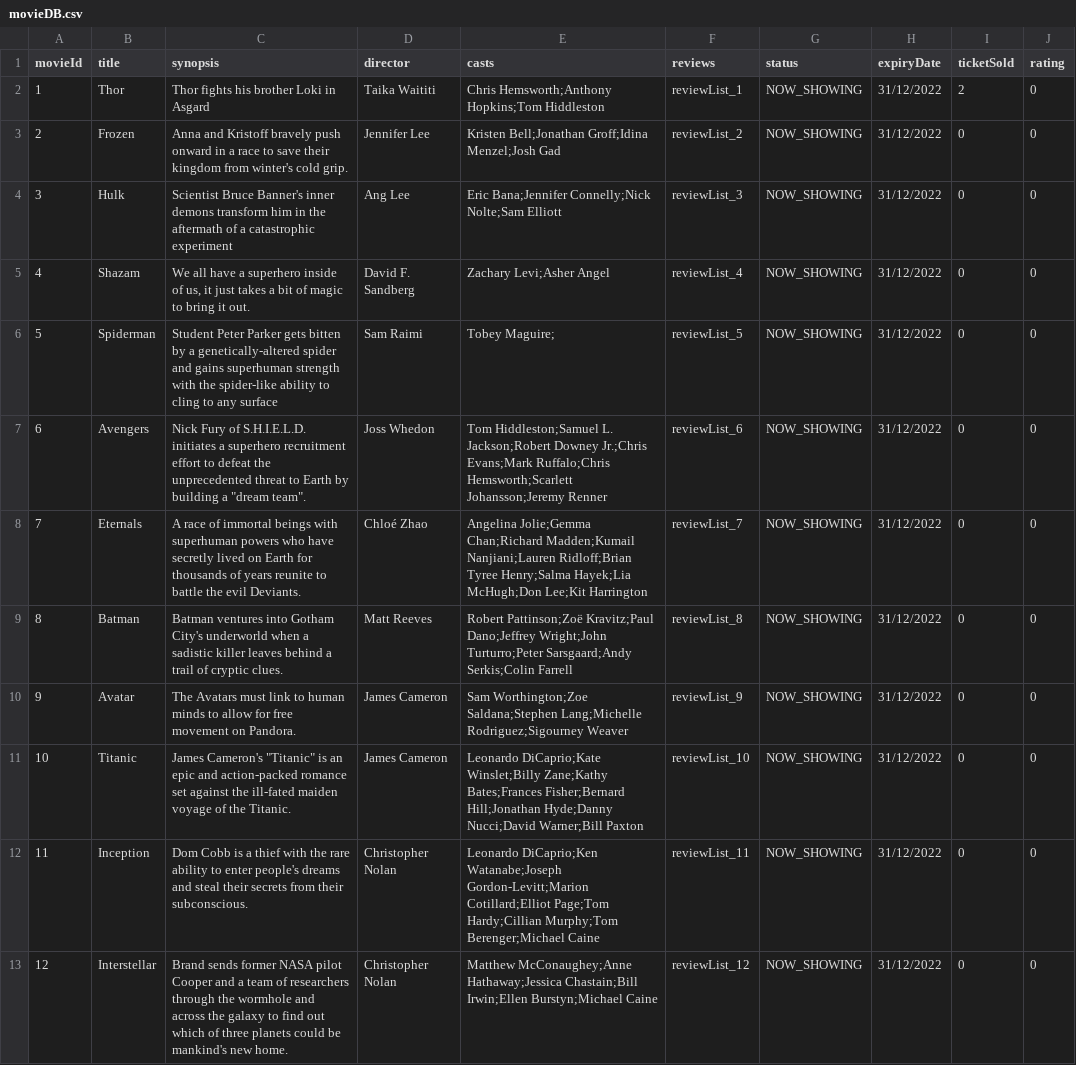
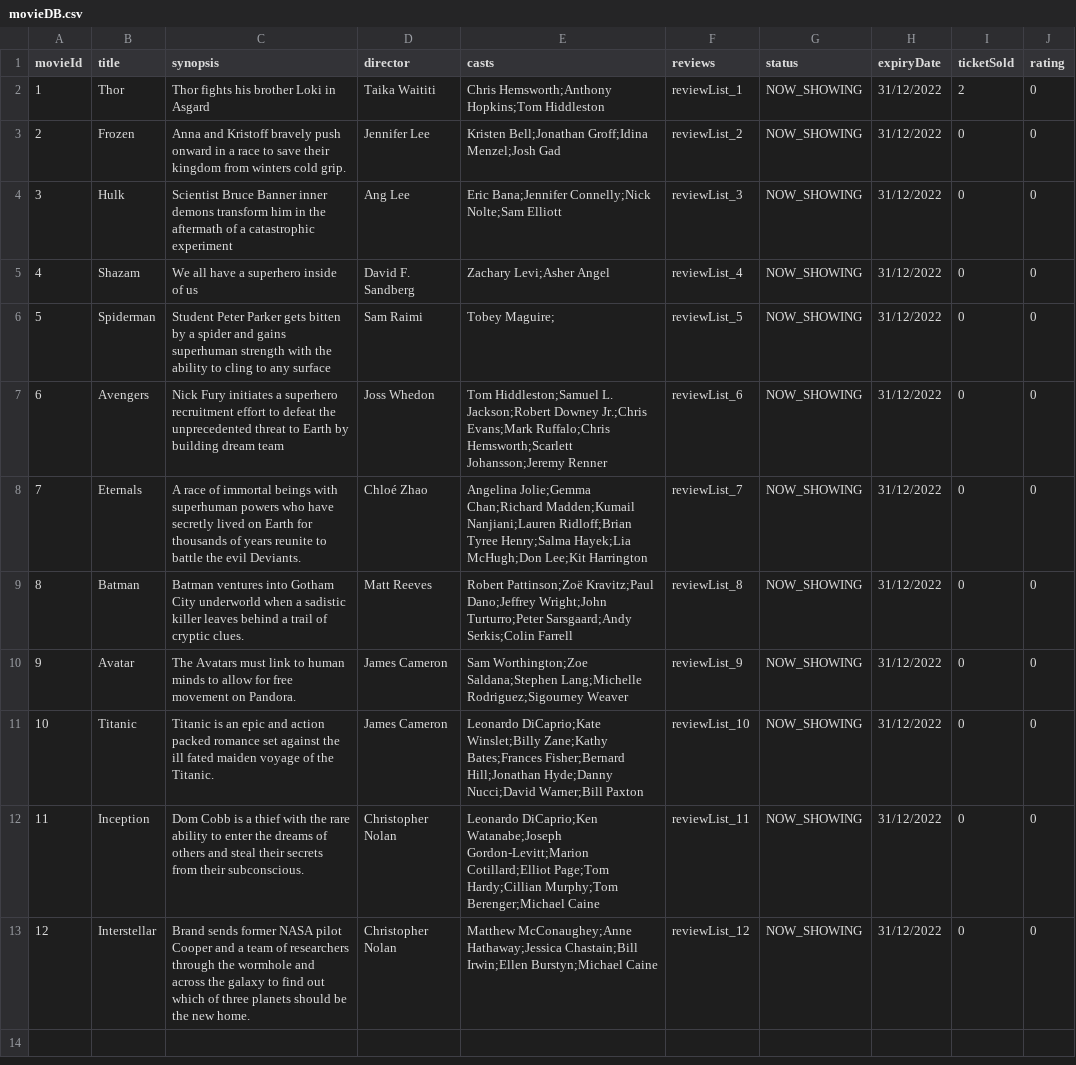
Before and after one commit to yongjicode/oodp2002, a CSV file: src/database/movieDB.csv, drawn as a sheet.

```diff
--- a/src/database/movieDB.csv
+++ b/src/database/movieDB.csv
@@ -2,12 +2,12 @@ movieId,title,synopsis,director,casts,reviews,status,expiryDate,ticketSold,ratin
 1,Thor,Thor fights his brother Loki in Asgard,Taika Waititi,Chris Hemsworth;Anthony Hopkins;Tom Hiddleston,reviewList_1,NOW_SHOWING,31/12/2022,2,0
-2,Frozen,Anna and Kristoff bravely push onward in a race to save their kingdom from winter's cold grip.,Jennifer Lee,Kristen Bell;Jonathan Groff;Idina Menzel;Josh Gad,reviewList_2,NOW_SHOWING,31/12/2022,0,0
-3,Hulk,Scientist Bruce Banner's inner demons transform him in the aftermath of a catastrophic experiment,Ang Lee,Eric Bana;Jennifer Connelly;Nick Nolte;Sam Elliott,reviewList_3,NOW_SHOWING,31/12/2022,0,0
-4,Shazam,"We all have a superhero inside of us, it just takes a bit of magic to bring it out.",David F. Sandberg,Zachary Levi;Asher Angel,reviewList_4,NOW_SHOWING,31/12/2022,0,0
-5,Spiderman,Student Peter Parker gets bitten by a genetically-altered spider and gains superhuman strength with the spider-like ability to cling to any surface,Sam Raimi,Tobey Maguire;,reviewList_5,NOW_SHOWING,31/12/2022,0,0
-6,Avengers,"Nick Fury of S.H.I.E.L.D. initiates a superhero recruitment effort to defeat the unprecedented threat to Earth by building a ""dream team"".",Joss Whedon,Tom Hiddleston;Samuel L. Jackson;Robert Downey Jr.;Chris Evans;Mark Ruffalo;Chris Hemsworth;Scarlett Johansson;Jeremy Renner,reviewList_6,NOW_SHOWING,31/12/2022,0,0
+2,Frozen,Anna and Kristoff bravely push onward in a race to save their kingdom from winters cold grip.,Jennifer Lee,Kristen Bell;Jonathan Groff;Idina Menzel;Josh Gad,reviewList_2,NOW_SHOWING,31/12/2022,0,0
+3,Hulk,Scientist Bruce Banner inner demons transform him in the aftermath of a catastrophic experiment,Ang Lee,Eric Bana;Jennifer Connelly;Nick Nolte;Sam Elliott,reviewList_3,NOW_SHOWING,31/12/2022,0,0
+4,Shazam,We all have a superhero inside of us,David F. Sandberg,Zachary Levi;Asher Angel,reviewList_4,NOW_SHOWING,31/12/2022,0,0
+5,Spiderman,Student Peter Parker gets bitten by a spider and gains superhuman strength with the ability to cling to any surface,Sam Raimi,Tobey Maguire;,reviewList_5,NOW_SHOWING,31/12/2022,0,0
+6,Avengers,Nick Fury initiates a superhero recruitment effort to defeat the unprecedented threat to Earth by building dream team,Joss Whedon,Tom Hiddleston;Samuel L. Jackson;Robert Downey Jr.;Chris Evans;Mark Ruffalo;Chris Hemsworth;Scarlett Johansson;Jeremy Renner,reviewList_6,NOW_SHOWING,31/12/2022,0,0
 7,Eternals,A race of immortal beings with superhuman powers who have secretly lived on Earth for thousands of years reunite to battle the evil Deviants.,Chloé Zhao,Angelina Jolie;Gemma Chan;Richard Madden;Kumail Nanjiani;Lauren Ridloff;Brian Tyree Henry;Salma Hayek;Lia McHugh;Don Lee;Kit Harrington,reviewList_7,NOW_SHOWING,31/12/2022,0,0
-8,Batman,Batman ventures into Gotham City's underworld when a sadistic killer leaves behind a trail of cryptic clues.,Matt Reeves,Robert Pattinson;Zoë Kravitz;Paul Dano;Jeffrey Wright;John Turturro;Peter Sarsgaard;Andy Serkis;Colin Farrell,reviewList_8,NOW_SHOWING,31/12/2022,0,0
+8,Batman,Batman ventures into Gotham City underworld when a sadistic killer leaves behind a trail of cryptic clues.,Matt Reeves,Robert Pattinson;Zoë Kravitz;Paul Dano;Jeffrey Wright;John Turturro;Peter Sarsgaard;Andy Serkis;Colin Farrell,reviewList_8,NOW_SHOWING,31/12/2022,0,0
 9,Avatar,The Avatars must link to human minds to allow for free movement on Pandora.,James Cameron,Sam Worthington;Zoe Saldana;Stephen Lang;Michelle Rodriguez;Sigourney Weaver,reviewList_9,NOW_SHOWING,31/12/2022,0,0
-10,Titanic,"James Cameron's ""Titanic"" is an epic and action-packed romance set against the ill-fated maiden voyage of the Titanic.",James Cameron,Leonardo DiCaprio;Kate Winslet;Billy Zane;Kathy Bates;Frances Fisher;Bernard Hill;Jonathan Hyde;Danny Nucci;David Warner;Bill Paxton,reviewList_10,NOW_SHOWING,31/12/2022,0,0
-11,Inception,Dom Cobb is a thief with the rare ability to enter people's dreams and steal their secrets from their subconscious.,Christopher Nolan,Leonardo DiCaprio;Ken Watanabe;Joseph Gordon-Levitt;Marion Cotillard;Elliot Page;Tom Hardy;Cillian Murphy;Tom Berenger;Michael Caine,reviewList_11,NOW_SHOWING,31/12/2022,0,0
-12,Interstellar,Brand sends former NASA pilot Cooper and a team of researchers through the wormhole and across the galaxy to find out which of three planets could be mankind's new home.,Christopher Nolan,Matthew McConaughey;Anne Hathaway;Jessica Chastain;Bill Irwin;Ellen Burstyn;Michael Caine,reviewList_12,NOW_SHOWING,31/12/2022,0,0
+10,Titanic,Titanic is an epic and action packed romance set against the ill fated maiden voyage of the Titanic.,James Cameron,Leonardo DiCaprio;Kate Winslet;Billy Zane;Kathy Bates;Frances Fisher;Bernard Hill;Jonathan Hyde;Danny Nucci;David Warner;Bill Paxton,reviewList_10,NOW_SHOWING,31/12/2022,0,0
+11,Inception,Dom Cobb is a thief with the rare ability to enter the dreams of others and steal their secrets from their subconscious.,Christopher Nolan,Leonardo DiCaprio;Ken Watanabe;Joseph Gordon-Levitt;Marion Cotillard;Elliot Page;Tom Hardy;Cillian Murphy;Tom Berenger;Michael Caine,reviewList_11,NOW_SHOWING,31/12/2022,0,0
+12,Interstellar,Brand sends former NASA pilot Cooper and a team of researchers through the wormhole and across the galaxy to find out which of three planets should be the new home.,Christopher Nolan,Matthew McConaughey;Anne Hathaway;Jessica Chastain;Bill Irwin;Ellen Burstyn;Michael Caine,reviewList_12,NOW_SHOWING,31/12/2022,0,0
```
Also changed, not shown: 3 other files.
